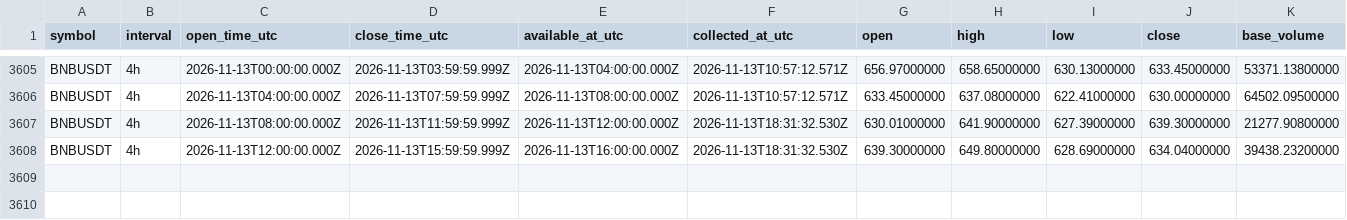
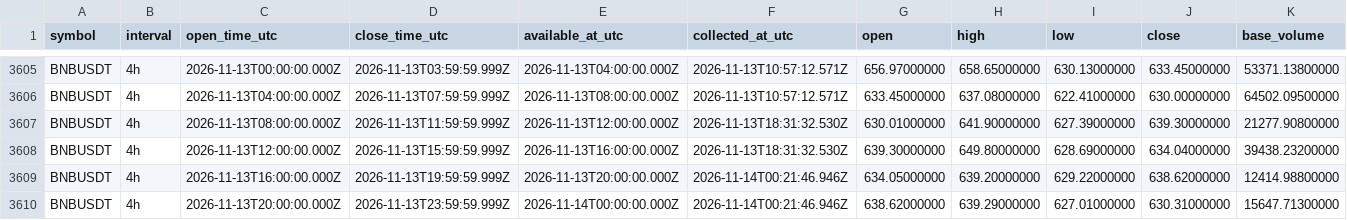
Before and after one commit to Tontsa128/-ai-trading-pro, a CSV file: historical-data/binance/BNBUSDT/4h.csv, drawn as a sheet; only a part is shown, gaps mark what is left out; rows hold the shown columns only; the diff names each change by its address in the sheet, - before the commit and + after, or states it on an @@ line.

```diff
--- a/historical-data/binance/BNBUSDT/4h.csv
+++ b/historical-data/binance/BNBUSDT/4h.csv
+row 3609: BNBUSDT | 4h | 2026-11-13T16:00:00.000Z | 2026-11-13T19:59:59.999Z | 2026-11-13T20:00:00.000Z | 2026-11-14T00:21:46.946Z | 634.05000000 | 639.20000000 | 629.22000000 | 638.62000000 | 12414.98800000
+row 3610: BNBUSDT | 4h | 2026-11-13T20:00:00.000Z | 2026-11-13T23:59:59.999Z | 2026-11-14T00:00:00.000Z | 2026-11-14T00:21:46.946Z | 638.62000000 | 639.29000000 | 627.01000000 | 630.31000000 | 15647.71300000
```
Also changed, not shown: historical-data/binance/BTCUSDT/4h.csv, historical-data/binance/DOGEUSDT/4h.csv, 18 other files.
